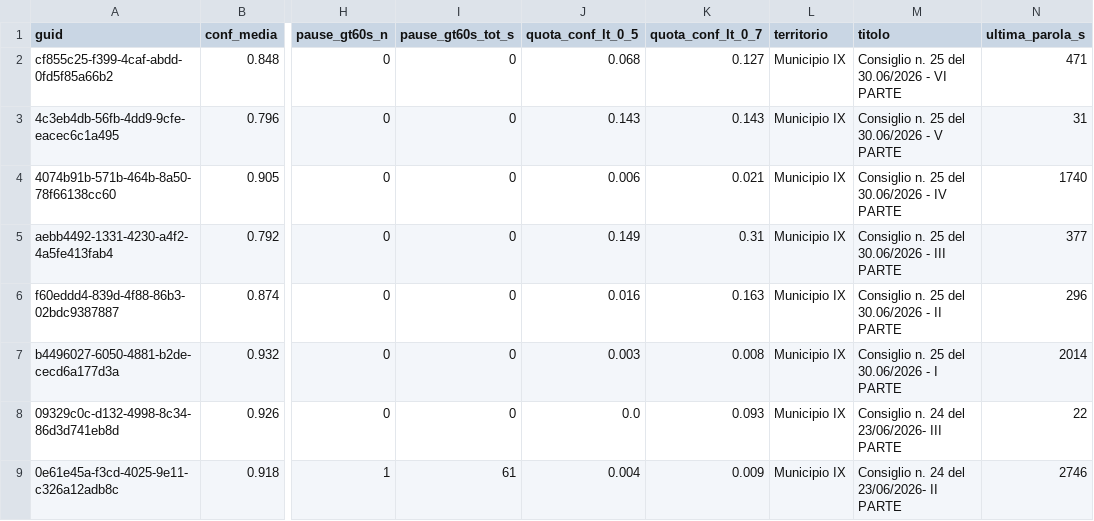
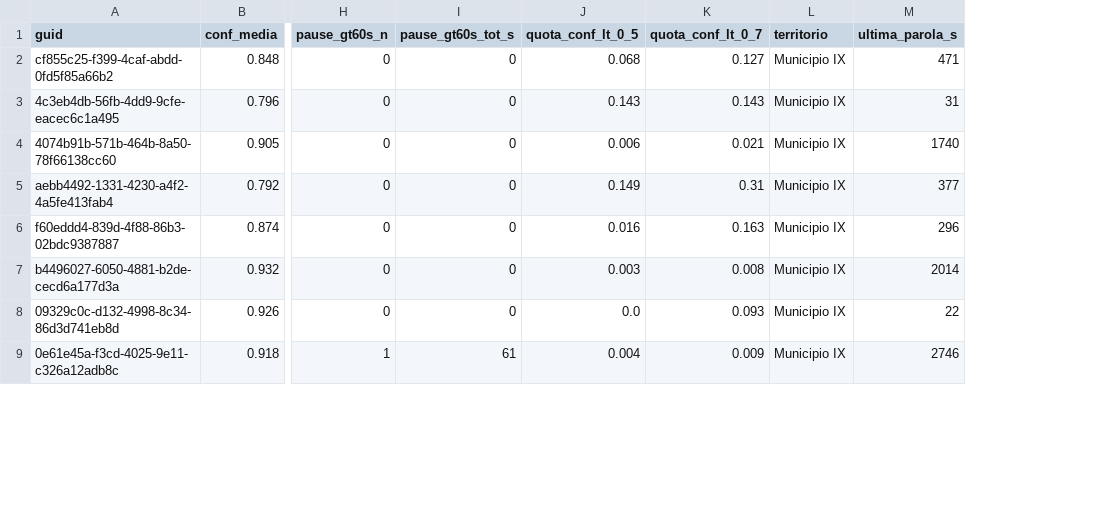
Before and after one commit to QuartieriNews/QN, a CSV file: tools/sources-study/handoff_data/A3_speech_stats_giugno.csv, drawn as a sheet; only a part is shown, gaps mark what is left out; the diff names each change by its address in the sheet, - before the commit and + after, or states it on an @@ line.

```diff
--- a/tools/sources-study/handoff_data/A3_speech_stats_giugno.csv
+++ b/tools/sources-study/handoff_data/A3_speech_stats_giugno.csv
-column M (titolo), rows 2-9: Consiglio n. 25 del 30.06/2026 - VI PARTE | Consiglio n. 25 del 30.06/2026 - V PARTE | Consiglio n. 25 del 30.06/2026 - IV PARTE | Consiglio n. 25 del 30.06/2026 - III PARTE | Consiglio n. 25 del 30.06/2026 - II PARTE | Consiglio n. 25 del 30.06/2026 - I PARTE | Consiglio n. 24 del 23/06/2026- III PARTE | Consiglio n. 24 del 23/06/2026- II PARTE
```
Also changed, not shown: tools/sources-study/handoff_data/A2_approfondimento_pdf_campione.csv, tools/sources-study/handoff_data/A3_campione_selezione.csv, 7 other files.
